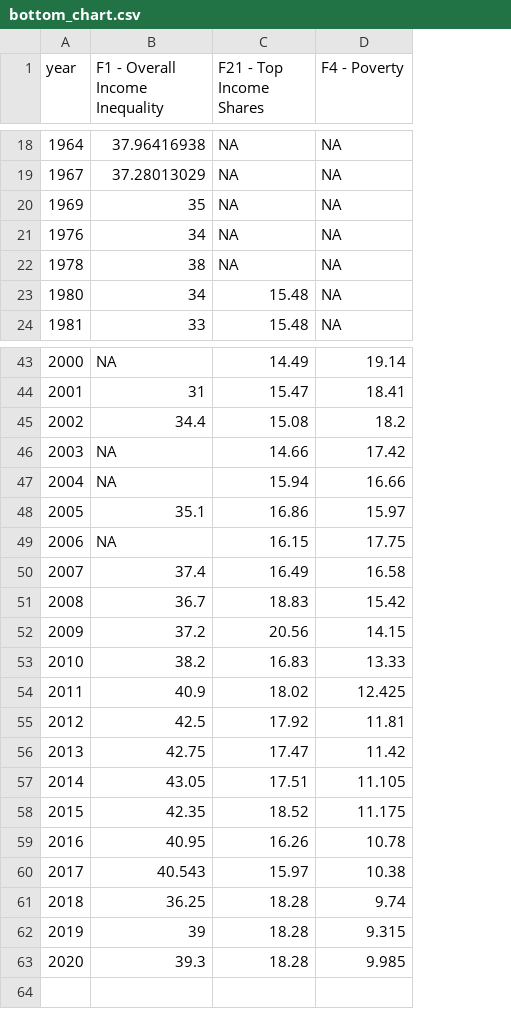
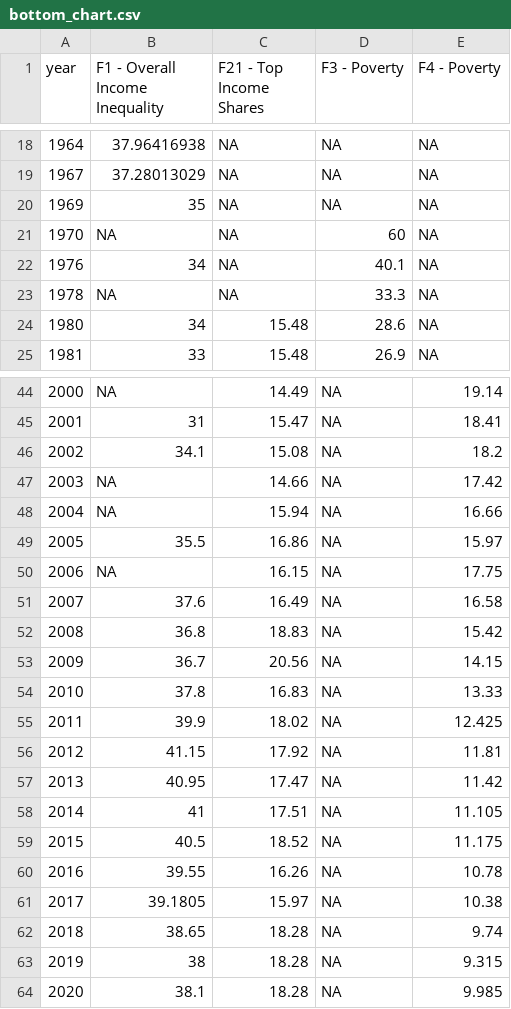
Before and after one commit to owid/chartbook, a CSV file: Indonesia/bottom_chart.csv, drawn as a sheet; only a part is shown, gaps mark what is left out; addresses are those after the commit; the diff covers the shown part only; the diff names each change by its address in the sheet, - before the commit and + after, or states it on an @@ line.

Commit message:
final(indonesia)

```diff
--- a/Indonesia/bottom_chart.csv
+++ b/Indonesia/bottom_chart.csv
+column D (F3 - Poverty), rows 18-20: all NA; rows 22-25: 40.1 | 33.3 | 28.6 | 26.9; rows 44-64: all NA
+row 21: 1970 | NA | NA | 60 | NA
-B23 (F1 - Overall Income Inequality): 38
+B23 (F1 - Overall Income Inequality): NA
-B46 (F1 - Overall Income Inequality): 34.4
+B46 (F1 - Overall Income Inequality): 34.1
-B49 (F1 - Overall Income Inequality): 35.1
+B49 (F1 - Overall Income Inequality): 35.5
-B51 (F1 - Overall Income Inequality): 37.4
+B51 (F1 - Overall Income Inequality): 37.6
-B52 (F1 - Overall Income Inequality): 36.7
+B52 (F1 - Overall Income Inequality): 36.8
-B53 (F1 - Overall Income Inequality): 37.2
+B53 (F1 - Overall Income Inequality): 36.7
-B54 (F1 - Overall Income Inequality): 38.2
+B54 (F1 - Overall Income Inequality): 37.8
-B55 (F1 - Overall Income Inequality): 40.9
+B55 (F1 - Overall Income Inequality): 39.9
-B56 (F1 - Overall Income Inequality): 42.5
+B56 (F1 - Overall Income Inequality): 41.15
-B57 (F1 - Overall Income Inequality): 42.75
+B57 (F1 - Overall Income Inequality): 40.95
-B58 (F1 - Overall Income Inequality): 43.05
+B58 (F1 - Overall Income Inequality): 41
-B59 (F1 - Overall Income Inequality): 42.35
+B59 (F1 - Overall Income Inequality): 40.5
-B60 (F1 - Overall Income Inequality): 40.95
+B60 (F1 - Overall Income Inequality): 39.55
-B61 (F1 - Overall Income Inequality): 40.543
+B61 (F1 - Overall Income Inequality): 39.1805
-B62 (F1 - Overall Income Inequality): 36.25
+B62 (F1 - Overall Income Inequality): 38.65
-B63 (F1 - Overall Income Inequality): 39
+B63 (F1 - Overall Income Inequality): 38
-B64 (F1 - Overall Income Inequality): 39.3
+B64 (F1 - Overall Income Inequality): 38.1
```
Also changed, not shown: 2 edited cells elsewhere in this file, 5 other files.
